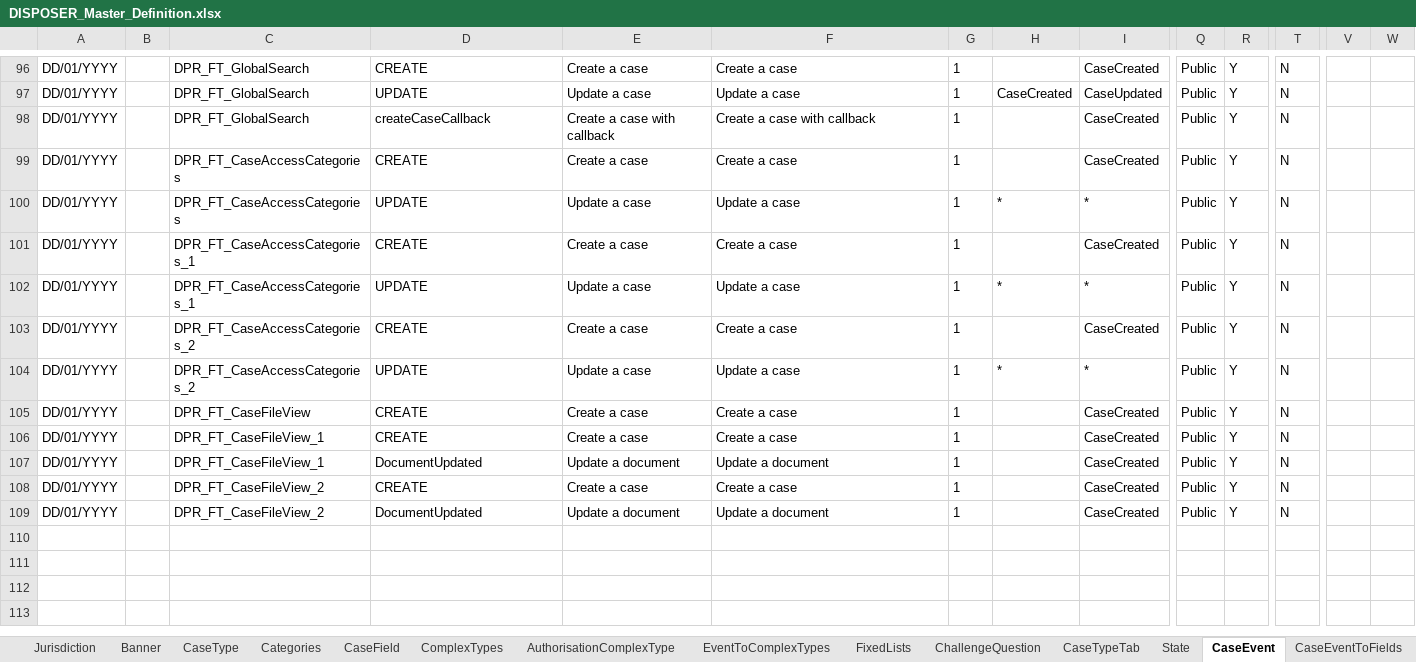
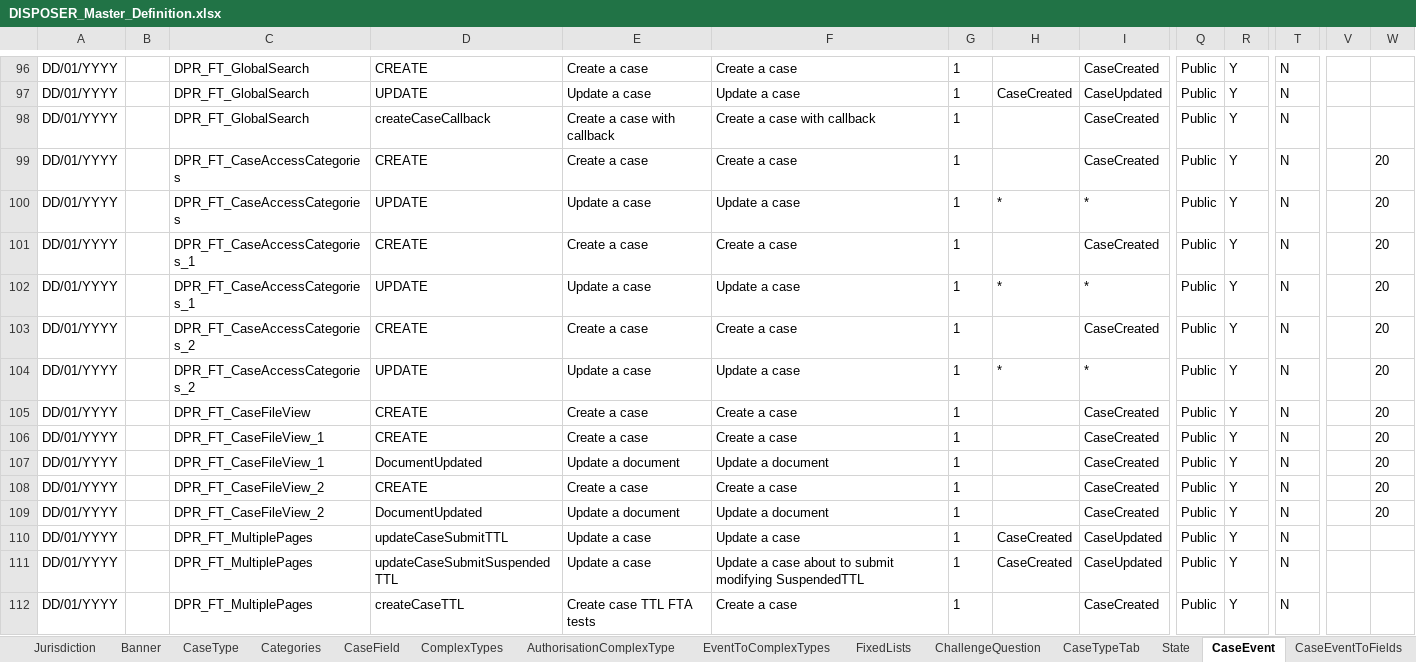
Before and after one commit to hmcts/ccd-case-disposer, an Excel workbook: src/functionalTest/resources/ccd-test-definitions/DISPOSER_Master_Definition.xlsx, sheet CaseEvent, drawn as a sheet; only a part is shown, gaps mark what is left out; values as stored, in another font and other column widths than the file's, no borders; table styles not drawn; rows hold the shown columns only; the diff covers the shown part only; the diff names each change by its address in the sheet, - before the commit and + after, or states it on an @@ line.

```diff
--- a/src/functionalTest/resources/ccd-test-definitions/DISPOSER_Master_Definition.xlsx (sheet CaseEvent)
+++ b/src/functionalTest/resources/ccd-test-definitions/DISPOSER_Master_Definition.xlsx (sheet CaseEvent)
-W99:W109: (empty)
+W99:W109: 20
+row 110: DD/01/YYYY |  | DPR_FT_MultiplePages | updateCaseSubmitTTL | Update a case | Update a case | 1 | CaseCreated | CaseUpdated | Public | Y | N
+row 111: DD/01/YYYY |  | DPR_FT_MultiplePages | updateCaseSubmitSuspendedTTL | Update a case | Update a case about to submit modifying SuspendedTTL | 1 | CaseCreated | CaseUpdated | Public | Y | N
+row 112: DD/01/YYYY |  | DPR_FT_MultiplePages | createCaseTTL | Create case TTL FTA tests | Create a case | 1 |  | CaseCreated | Public | Y | N
```
Also changed, not shown: 151 added rows elsewhere in this sheet, sheet CaseEventToFields, sheet AuthorisationCaseEvent, sheet EventToComplexTypes, sheet WorkBasketResultFields, sheet CaseField, sheet AuthorisationCaseField, 1 more sheet, 2 other files.
